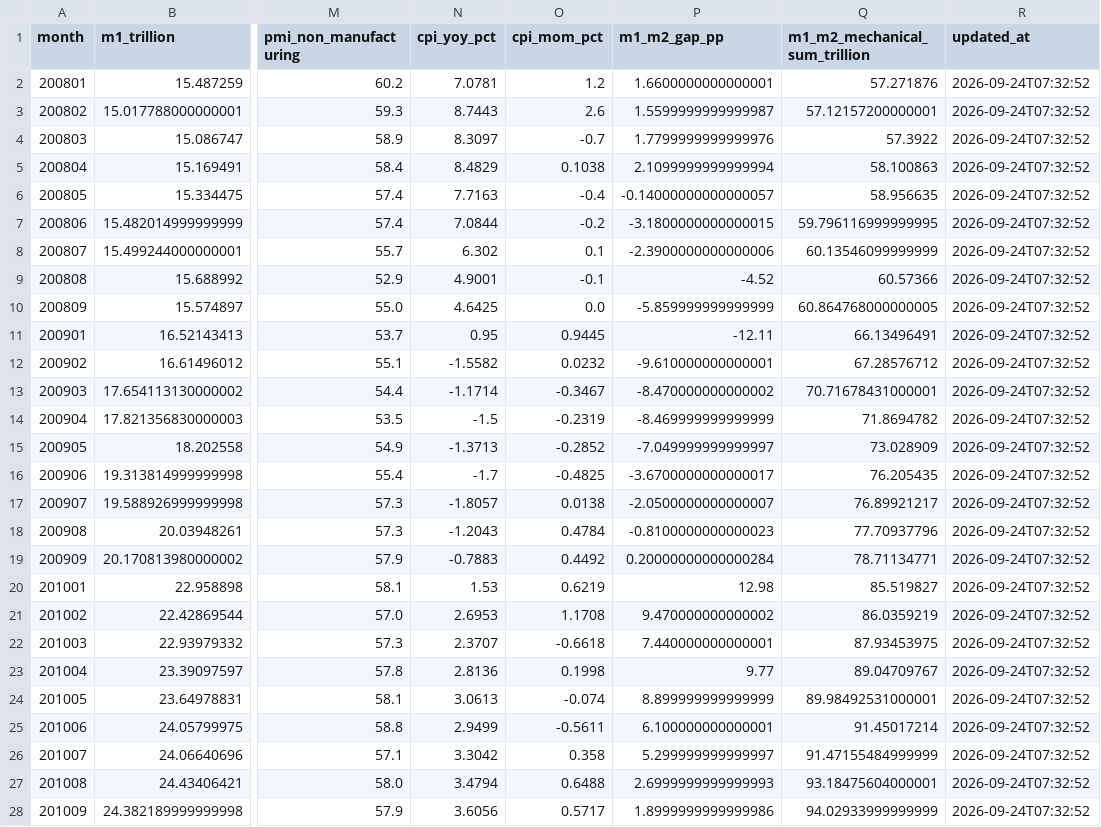
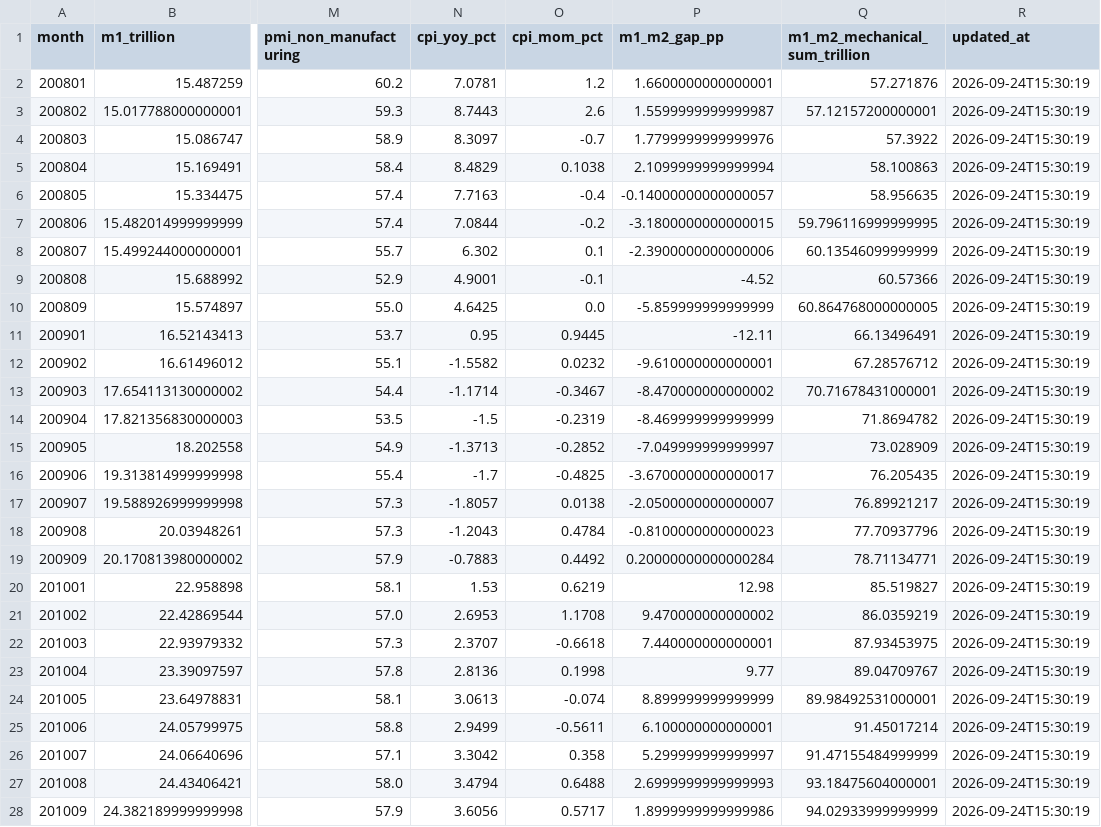
Before and after one commit to littlepeachh/macroscope-dashboard-v52, a CSV file: data/macro.csv, drawn as a sheet; only a part is shown, gaps mark what is left out; the diff covers the shown part only; the diff names each change by its address in the sheet, - before the commit and + after, or states it on an @@ line.

```diff
--- a/data/macro.csv
+++ b/data/macro.csv
-R2:R28 (updated_at): 2026-09-24T07:32:52
+R2:R28 (updated_at): 2026-09-24T15:30:19
```
Also changed, not shown: 143 edited cells elsewhere in this file, data/fund_subscription.csv, 2 other files.
